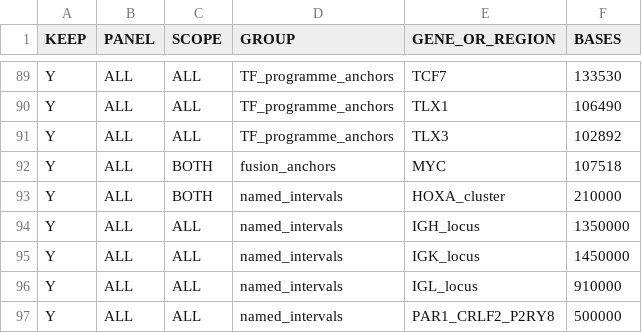
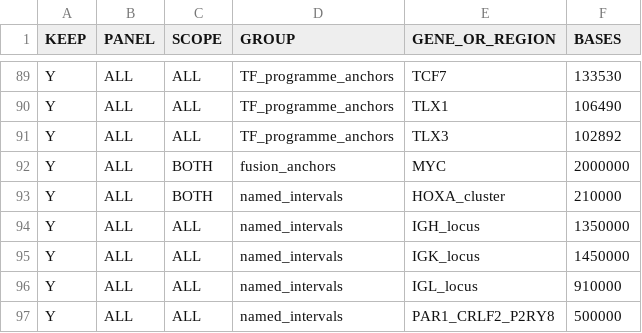
Before and after one commit to patkarlab/leukemia_awgs, a TSV file: assets/ALL_panel_targets.tsv, drawn as a sheet; only a part is shown, gaps mark what is left out.

Commit message:
Widen MYC to a 1 Mb centred window on both panels
MYC was a plain fusion anchor at gene body plus 50 kb, 107,518 bp. IGH::MYC in
B-ALL and MYC x TR loci in T-ALL are enhancer-hijack events that break outside
the gene, the same biology that already earns TP53, MECOM and BCL11B a CENTERED
window. On the beta MM sample, 61 chr8 breakpoints spanned 126.1-131.9 Mb and
none fell inside the 107 kb interval, so no MYC junction was reported despite
53x coverage. MM v7 uses plus or minus 2.5 Mb; 1 Mb matches MECOM and is the AL
compromise pending AL data.

CENTERED is now panel-aware via CENTERED_BY_PANEL so a SCOPE=BOTH gene can be
changed on one panel while the other is mid-run. Not used here; both widen.
build_panel_t2t.py imports the table from build_panel.py so a centred window is
identical on both references rather than defaulting to the flat flank.

Also fixes label matching in build_panel_t2t.py, which was token-based and lost
regions silently. PAR1_CRLF2_P2RY8 on chrX and PAR1_CRLF2_P2RY8_Y on chrY share
every token but Y, so the token index resolved both to whichever was read
second and the chrX PAR1 window was dropped from the rebuild without warning.
Matching is now exact label first, then merged-label component, then unique
token; genuine ambiguity is reported rather than resolved arbitrarily. This is
the defect that also produced the mangled chrY label fixed by hand in d39ed44.

AML 29.94 -> 31.83 Mb T2T, ALL 40.66 -> 42.55 Mb. The AML batch currently on
the instrument was enriched against the previous MYC interval; these apply to
future runs only.

```diff
--- a/assets/ALL_panel_targets.tsv
+++ b/assets/ALL_panel_targets.tsv
@@ -91,3 +91,3 @@ Y	ALL	ALL	TF_programme_anchors	TLX1	106490
 Y	ALL	ALL	TF_programme_anchors	TLX3	102892
-Y	ALL	BOTH	fusion_anchors	MYC	107518
+Y	ALL	BOTH	fusion_anchors	MYC	2000000
 Y	ALL	BOTH	named_intervals	HOXA_cluster	210000
```
Also changed, not shown: assets/AML_panel_targets.tsv, assets/panel_summary.tsv, 9 other files.
